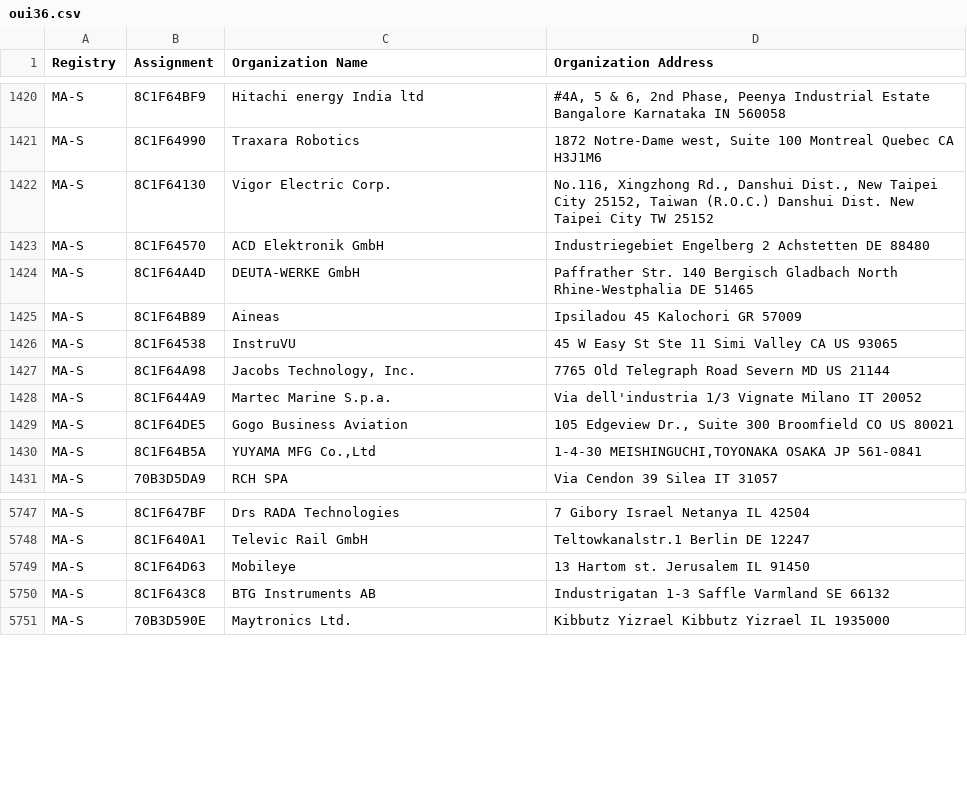
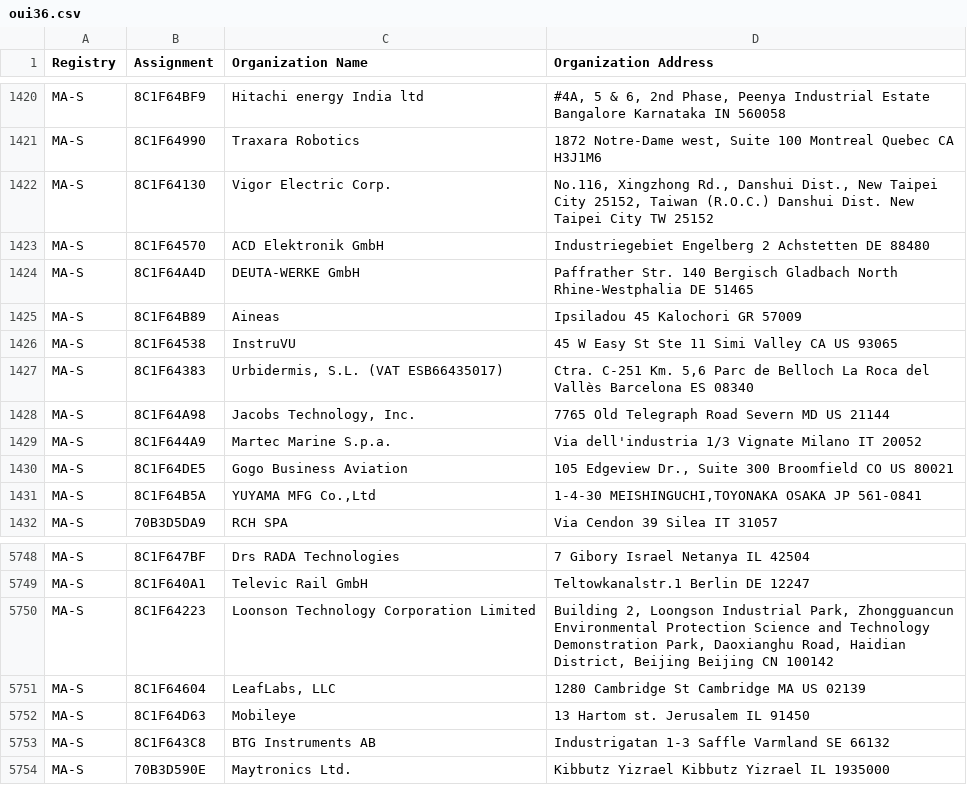
Before and after one commit to runZeroInc/mac-tracker, a CSV file: data/ieee/oui36.csv, drawn as a sheet; only a part is shown, gaps mark what is left out; the diff names each change by its address in the sheet, - before the commit and + after, or states it on an @@ line.

Commit message:
Auto: Update files from IEEE

```diff
--- a/data/ieee/oui36.csv
+++ b/data/ieee/oui36.csv
+row 1427: MA-S | 8C1F64383 | Urbidermis, S.L. (VAT ESB66435017) | Ctra. C-251 Km. 5,6 Parc de Belloch La Roca del Vallès Barcelona ES 08340
+row 5750: MA-S | 8C1F64223 | Loonson Technology Corporation Limited | Building 2, Loongson Industrial Park, Zhongguancun Environmental Protection Science and Technology Demonstration Park, Daoxianghu Road, Haidian District, Beijing Beijing CN 100142
+row 5751: MA-S | 8C1F64604 | LeafLabs, LLC | 1280 Cambridge St Cambridge MA US 02139
```
Also changed, not shown: data/ieee/mam.csv, 4 other files.
